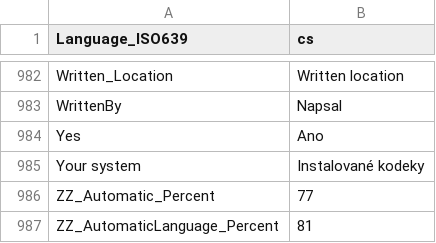
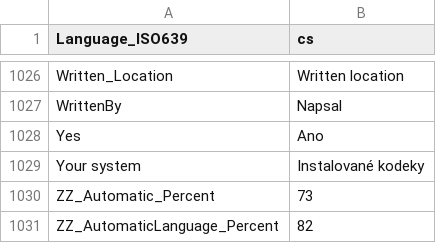
Before and after one commit to jeeb/mpc-be, a CSV file: src/ExtLib/MediaInfo/Language/cs.csv, drawn as a sheet; only a part is shown, gaps mark what is left out; the diff covers the shown part only.

```diff
--- a/src/ExtLib/MediaInfo/Language/cs.csv
+++ b/src/ExtLib/MediaInfo/Language/cs.csv
@@ -985,3 +1029,3 @@ Yes;Ano
 Your system;Instalované kodeky
-ZZ_Automatic_Percent;77
-ZZ_AutomaticLanguage_Percent;81
+ZZ_Automatic_Percent;73
+ZZ_AutomaticLanguage_Percent;82
```
Also changed, not shown: 44 added rows elsewhere in this file, src/ExtLib/MediaInfo/Language/be.csv, src/ExtLib/MediaInfo/Language/ca.csv, 49 other files.
